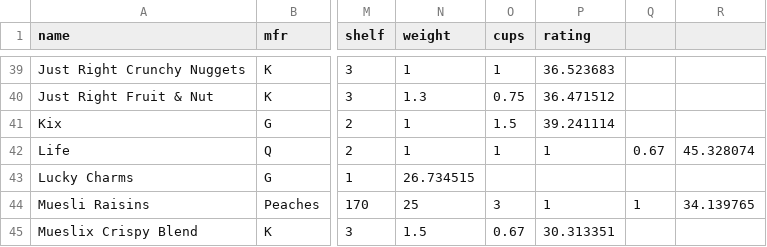
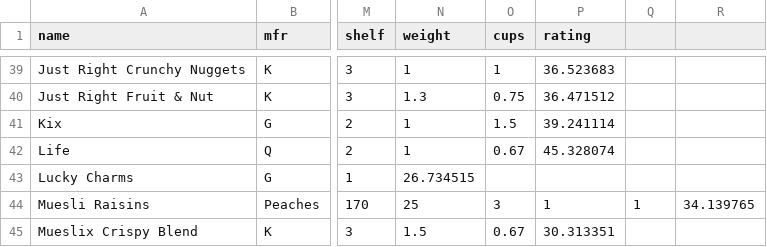
Before and after one commit to rushmetra/PL-Projects, a CSV file: TP1/CSV/cereal.csv, drawn as a sheet; only a part is shown, gaps mark what is left out; the diff names each change by its address in the sheet, - before the commit and + after, or states it on an @@ line.

Commit message:
Update cereal.csv

```diff
--- a/TP1/CSV/cereal.csv
+++ b/TP1/CSV/cereal.csv
-O42 (cups): 1
+O42 (cups): 0.67
-P42 (rating): 1
+P42 (rating): 45.328074
-Q42: 0.67
+Q42: (empty)
-R42: 45.328074
+R42: (empty)
```
